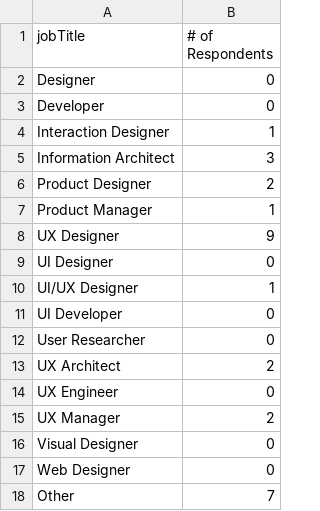
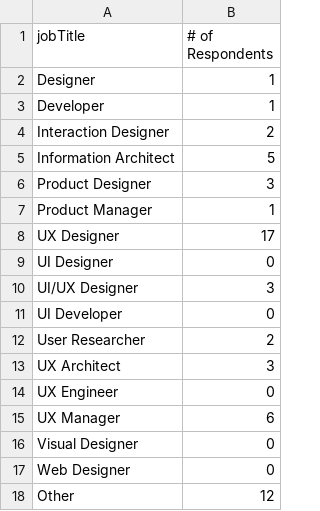
Before and after one commit to Blue-Barracudas/iasummit2016-poster, a CSV file: data/currentRole.csv, drawn as a sheet.

```diff
--- a/data/currentRole.csv
+++ b/data/currentRole.csv
@@ -1,18 +1,18 @@
 jobTitle,# of Respondents
-Designer,0
-Developer,0
-Interaction Designer,1
-Information Architect,3
-Product Designer,2
+Designer,1
+Developer,1
+Interaction Designer,2
+Information Architect,5
+Product Designer,3
 Product Manager,1
-UX Designer,9
+UX Designer,17
 UI Designer,0
-UI/UX Designer,1
+UI/UX Designer,3
 UI Developer,0
-User Researcher,0
-UX Architect,2
+User Researcher,2
+UX Architect,3
 UX Engineer,0
-UX Manager,2
+UX Manager,6
 Visual Designer,0
 Web Designer,0
-Other,7
+Other,12
```
Also changed, not shown: data/describeBackground.csv, data/industryType.csv, 5 other files.
